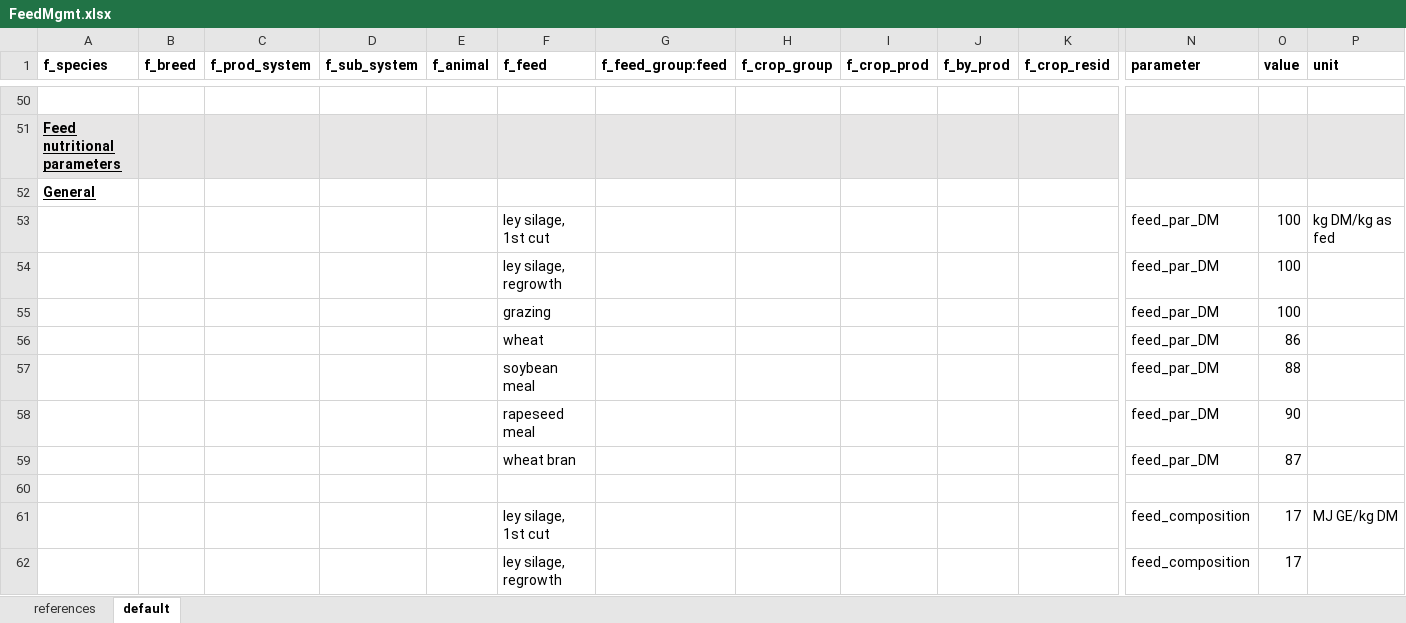
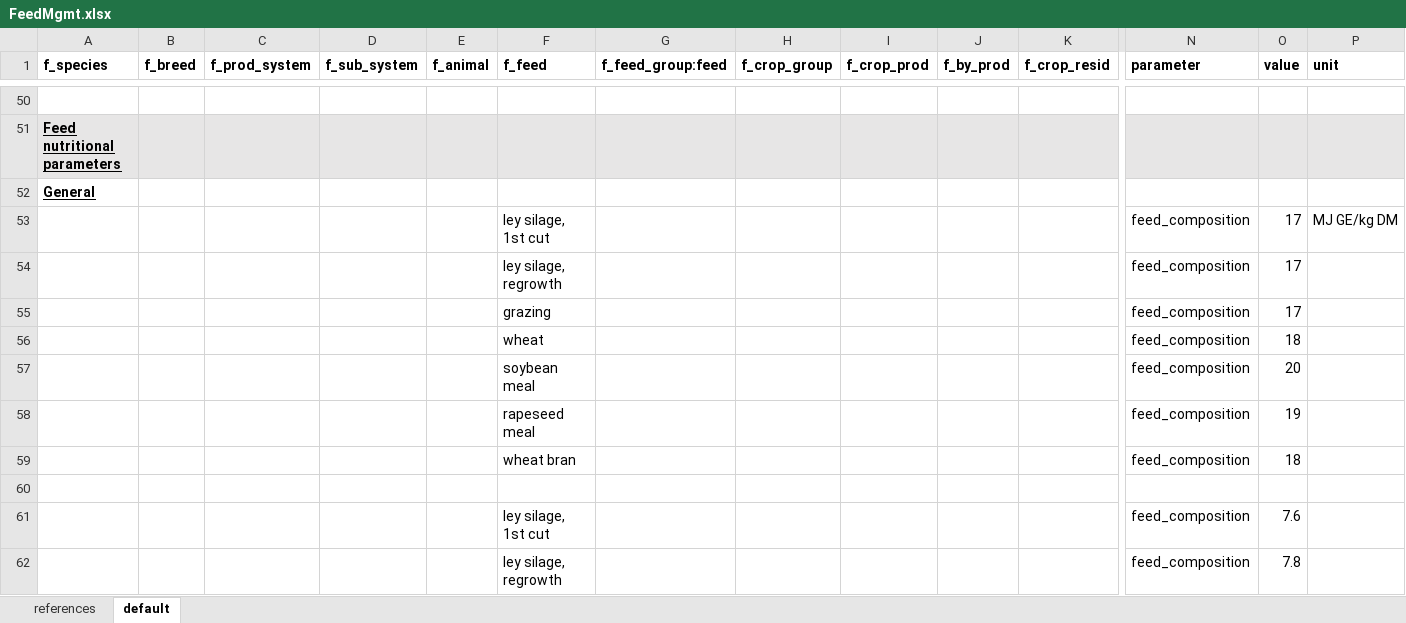
Before and after one commit to SLU-foodsystems/CIBUSmod, an Excel workbook: mini/data/default/FeedMgmt.xlsx, sheet default, drawn as a sheet; only a part is shown, gaps mark what is left out; the shorter side is filled out with more unchanged rows; values as stored, in another font and other column widths than the file's, no borders; rows hold the shown columns only; the diff names each change by its address in the sheet, - before the commit and + after, or states it on an @@ line.

Commit message:
Update FeedMgmt to remove feed_par_DM

```diff
--- a/mini/data/default/FeedMgmt.xlsx (sheet default)
+++ b/mini/data/default/FeedMgmt.xlsx (sheet default)
-row 53:  |  |  |  |  | ley silage, 1st cut |  |  |  |  |  | feed_par_DM | 100 | kg DM/kg as fed
-row 54:  |  |  |  |  | ley silage, regrowth |  |  |  |  |  | feed_par_DM | 100
-row 55:  |  |  |  |  | grazing |  |  |  |  |  | feed_par_DM | 100
-row 56:  |  |  |  |  | wheat |  |  |  |  |  | feed_par_DM | 86
-row 57:  |  |  |  |  | soybean meal |  |  |  |  |  | feed_par_DM | 88
-row 58:  |  |  |  |  | rapeseed meal |  |  |  |  |  | feed_par_DM | 90
-row 59:  |  |  |  |  | wheat bran |  |  |  |  |  | feed_par_DM | 87
-row 60: (empty)
```
